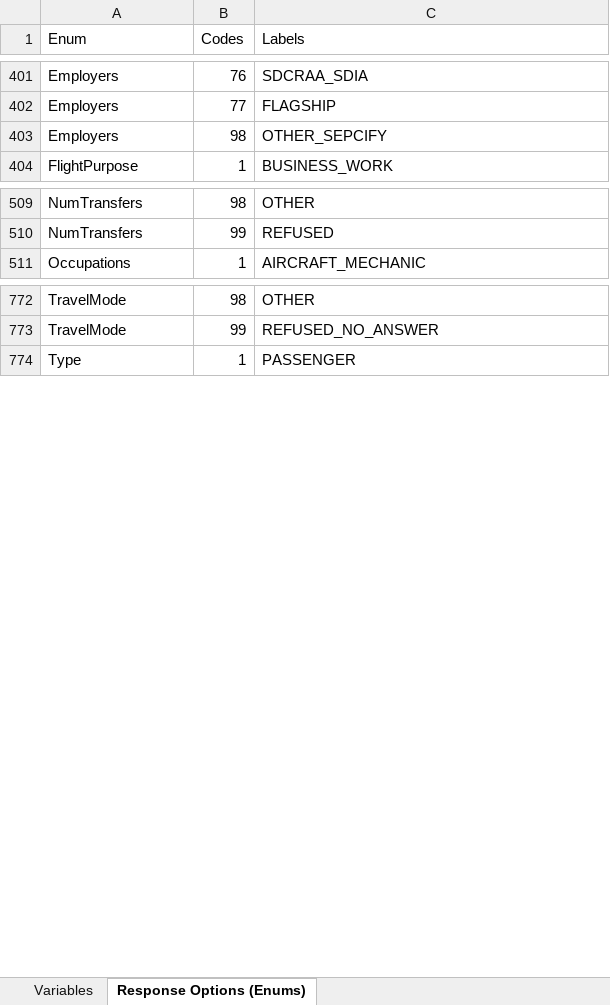
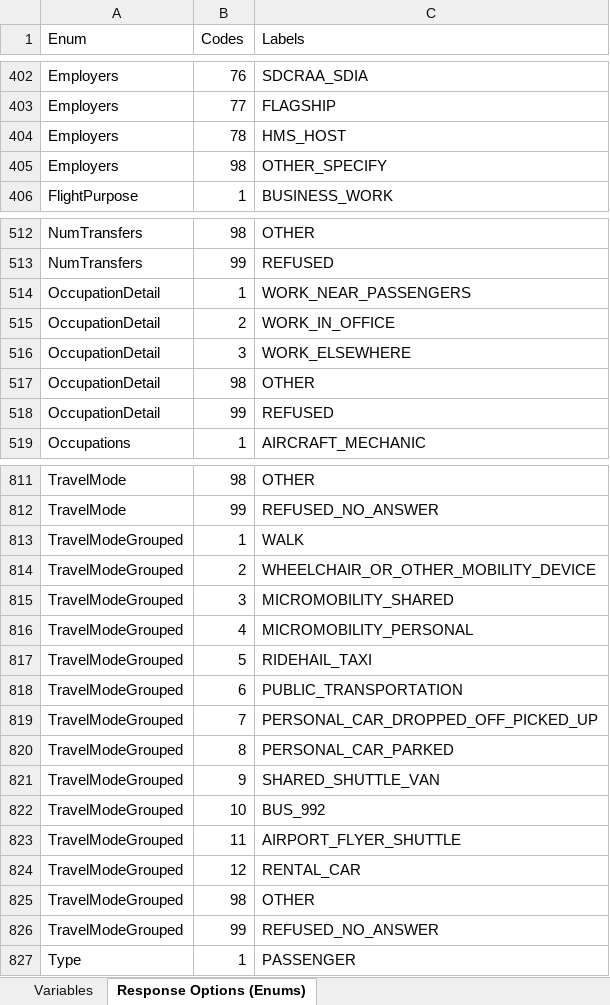
Before and after one commit to wsp-sag/Survey_Airport, an Excel workbook: reports/data_dictionary_rearranged.xlsx, sheet Response Options (Enums), drawn as a sheet; only a part is shown, gaps mark what is left out; values as stored, in another font and other column widths than the file's, no borders; addresses are those after the commit; the diff covers the shown part only; the diff names each change by its address in the sheet, - before the commit and + after, or states it on an @@ line.

```diff
--- a/reports/data_dictionary_rearranged.xlsx (sheet Response Options (Enums))
+++ b/reports/data_dictionary_rearranged.xlsx (sheet Response Options (Enums))
+row 404: Employers | 78 | HMS_HOST
-C405 (Labels): OTHER_SEPCIFY
+C405 (Labels): OTHER_SPECIFY
+row 514: OccupationDetail | 1 | WORK_NEAR_PASSENGERS
+row 515: OccupationDetail | 2 | WORK_IN_OFFICE
+row 516: OccupationDetail | 3 | WORK_ELSEWHERE
+row 517: OccupationDetail | 98 | OTHER
+row 518: OccupationDetail | 99 | REFUSED
+row 813: TravelModeGrouped | 1 | WALK
+row 814: TravelModeGrouped | 2 | WHEELCHAIR_OR_OTHER_MOBILITY_DEVICE
+row 815: TravelModeGrouped | 3 | MICROMOBILITY_SHARED
+row 816: TravelModeGrouped | 4 | MICROMOBILITY_PERSONAL
+row 817: TravelModeGrouped | 5 | RIDEHAIL_TAXI
+row 818: TravelModeGrouped | 6 | PUBLIC_TRANSPORTATION
+row 819: TravelModeGrouped | 7 | PERSONAL_CAR_DROPPED_OFF_PICKED_UP
+row 820: TravelModeGrouped | 8 | PERSONAL_CAR_PARKED
+row 821: TravelModeGrouped | 9 | SHARED_SHUTTLE_VAN
+row 822: TravelModeGrouped | 10 | BUS_992
+row 823: TravelModeGrouped | 11 | AIRPORT_FLYER_SHUTTLE
+row 824: TravelModeGrouped | 12 | RENTAL_CAR
+row 825: TravelModeGrouped | 98 | OTHER
+row 826: TravelModeGrouped | 99 | REFUSED_NO_ANSWER
```
Also changed, not shown: 33 added rows and 1 edited cell elsewhere in this sheet, sheet Variables, reports/data_dictionary.xlsx, 1 other file.
